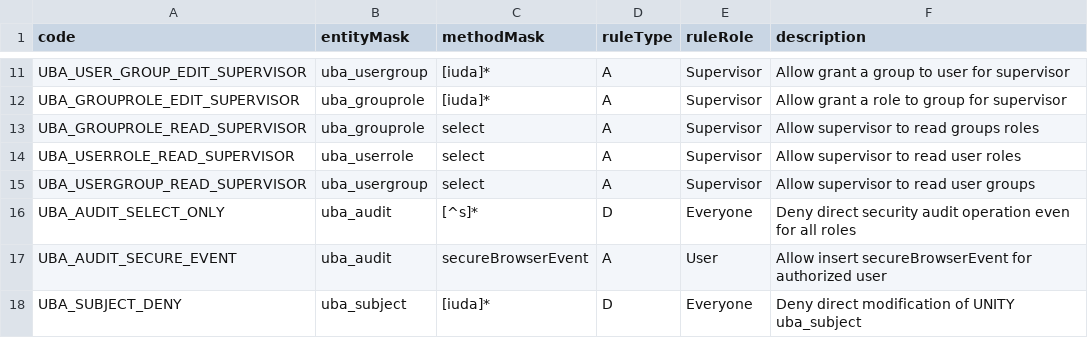
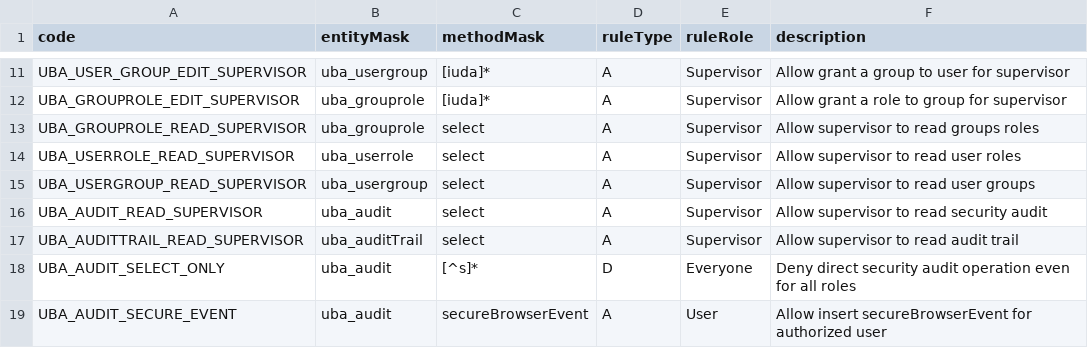
Before and after one commit to AgnitumuS/ubjs, a CSV file: packages/uba/_initialData/uba_els.csv, drawn as a sheet; only a part is shown, gaps mark what is left out; the shorter side is filled out with more unchanged rows.

Commit message:
Auditing rights provided to Supervisor role

```diff
--- a/packages/uba/_initialData/uba_els.csv
+++ b/packages/uba/_initialData/uba_els.csv
@@ -15,2 +15,4 @@ UBA_USERROLE_READ_SUPERVISOR;uba_userrole;select;A;Supervisor;Allow supervisor t
 UBA_USERGROUP_READ_SUPERVISOR;uba_usergroup;select;A;Supervisor;Allow supervisor to read user groups
+UBA_AUDIT_READ_SUPERVISOR;uba_audit;select;A;Supervisor;Allow supervisor to read security audit
+UBA_AUDITTRAIL_READ_SUPERVISOR;uba_auditTrail;select;A;Supervisor;Allow supervisor to read audit trail
 UBA_AUDIT_SELECT_ONLY;uba_audit;[^s]*;D;Everyone;Deny direct security audit operation even for all roles
```
Also changed, not shown: 2 other files.
